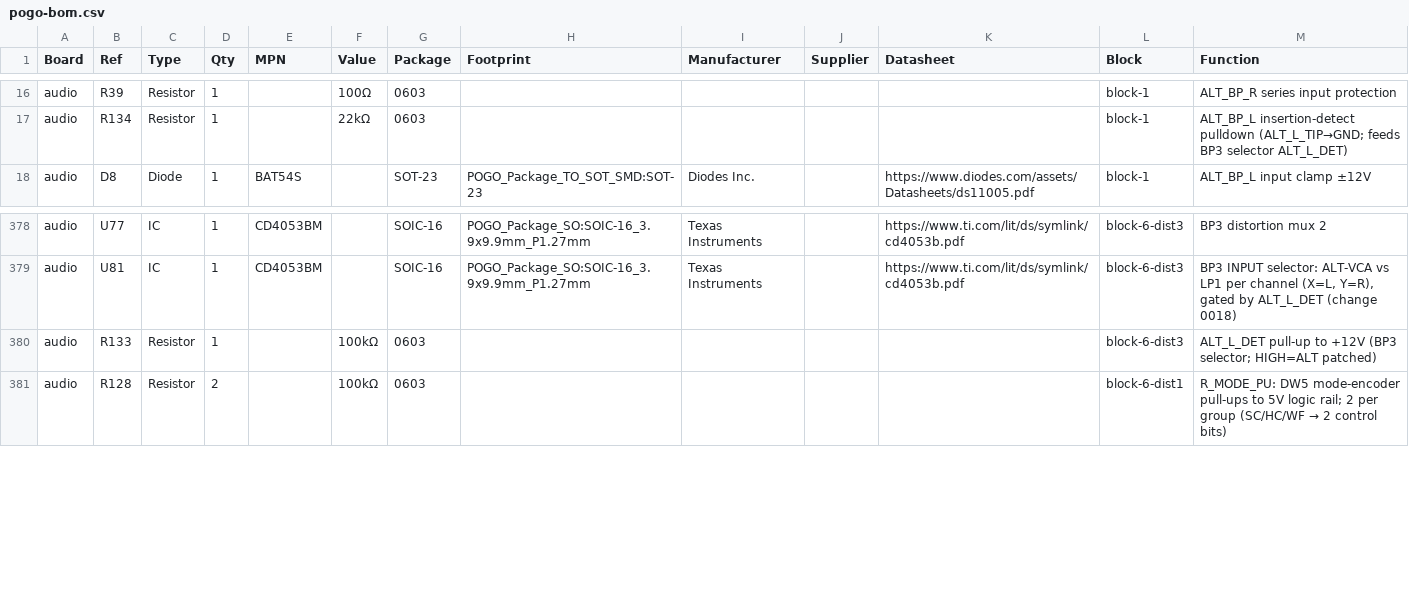
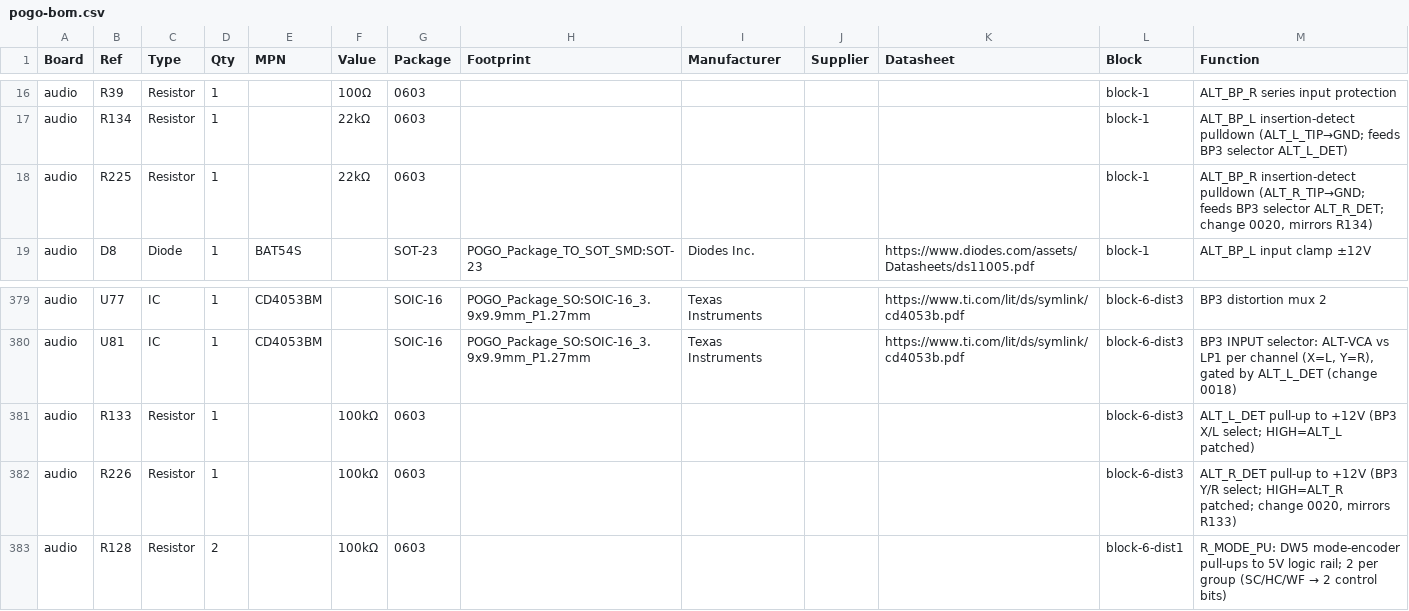
Before and after one commit to jeffmhopkins/POGO, a CSV file: docs/pogo-bom.csv, drawn as a sheet; only a part is shown, gaps mark what is left out.

```diff
--- a/docs/pogo-bom.csv
+++ b/docs/pogo-bom.csv
@@ -17,2 +17,3 @@ audio,R39,Resistor,1,,100Ω,0603,,,,,block-1,ALT_BP_R series input protection
 audio,R134,Resistor,1,,22kΩ,0603,,,,,block-1,ALT_BP_L insertion-detect pulldown (ALT_L_TIP→GND; feeds BP3 selector ALT_L_DET)
+audio,R225,Resistor,1,,22kΩ,0603,,,,,block-1,"ALT_BP_R insertion-detect pulldown (ALT_R_TIP→GND; feeds BP3 selector ALT_R_DET; change 0020, mirrors R134)"
 audio,D8,Diode,1,BAT54S,,SOT-23,POGO_Package_TO_SOT_SMD:SOT-23,Diodes Inc.,,https://www.diodes.com/assets/Datasheets/ds11005.pdf,block-1,ALT_BP_L input clamp ±12V
@@ -379,3 +380,4 @@ audio,U77,IC,1,CD4053BM,,SOIC-16,POGO_Package_SO:SOIC-16_3.9x9.9mm_P1.27mm,Texas
 audio,U81,IC,1,CD4053BM,,SOIC-16,POGO_Package_SO:SOIC-16_3.9x9.9mm_P1.27mm,Texas Instruments,,https://www.ti.com/lit/ds/symlink/cd4053b.pdf,block-6-dist3,"BP3 INPUT selector: ALT-VCA vs LP1 per channel (X=L, Y=R), gated by ALT_L_DET (change 0018)"
-audio,R133,Resistor,1,,100kΩ,0603,,,,,block-6-dist3,ALT_L_DET pull-up to +12V (BP3 selector; HIGH=ALT patched)
+audio,R133,Resistor,1,,100kΩ,0603,,,,,block-6-dist3,ALT_L_DET pull-up to +12V (BP3 X/L select; HIGH=ALT_L patched)
+audio,R226,Resistor,1,,100kΩ,0603,,,,,block-6-dist3,"ALT_R_DET pull-up to +12V (BP3 Y/R select; HIGH=ALT_R patched; change 0020, mirrors R133)"
 audio,R128,Resistor,2,,100kΩ,0603,,,,,block-6-dist1,R_MODE_PU: DW5 mode-encoder pull-ups to 5V logic rail; 2 per group (SC/HC/WF → 2 control bits)
```
Also changed, not shown: kicad/pogo-bom.csv, 9 other files.
